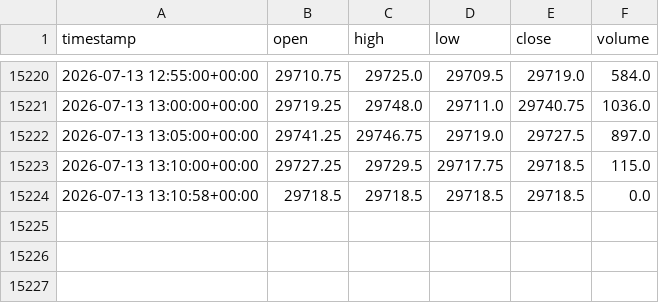
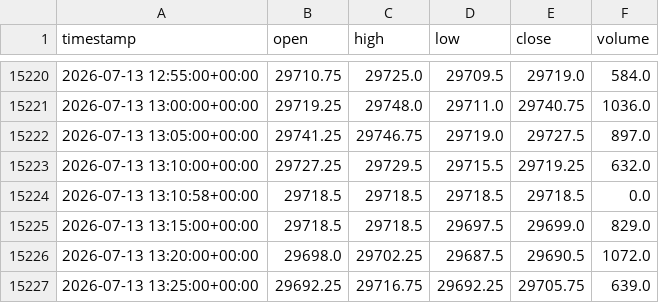
Before and after one commit to vpchaume-ship-it/Trading-OS, a CSV file: data/yahoo_NQ_5m.csv, drawn as a sheet; only a part is shown, gaps mark what is left out.

```diff
--- a/data/yahoo_NQ_5m.csv
+++ b/data/yahoo_NQ_5m.csv
@@ -15222,3 +15222,6 @@ timestamp,open,high,low,close,volume
 2026-07-13 13:05:00+00:00,29741.25,29746.75,29719.0,29727.5,897.0
-2026-07-13 13:10:00+00:00,29727.25,29729.5,29717.75,29718.5,115.0
+2026-07-13 13:10:00+00:00,29727.25,29729.5,29715.5,29719.25,632.0
 2026-07-13 13:10:58+00:00,29718.5,29718.5,29718.5,29718.5,0.0
+2026-07-13 13:15:00+00:00,29718.5,29718.5,29697.5,29699.0,829.0
+2026-07-13 13:20:00+00:00,29698.0,29702.25,29687.5,29690.5,1072.0
+2026-07-13 13:25:00+00:00,29692.25,29716.75,29692.25,29705.75,639.0
```
Also changed, not shown: 2 other files.
